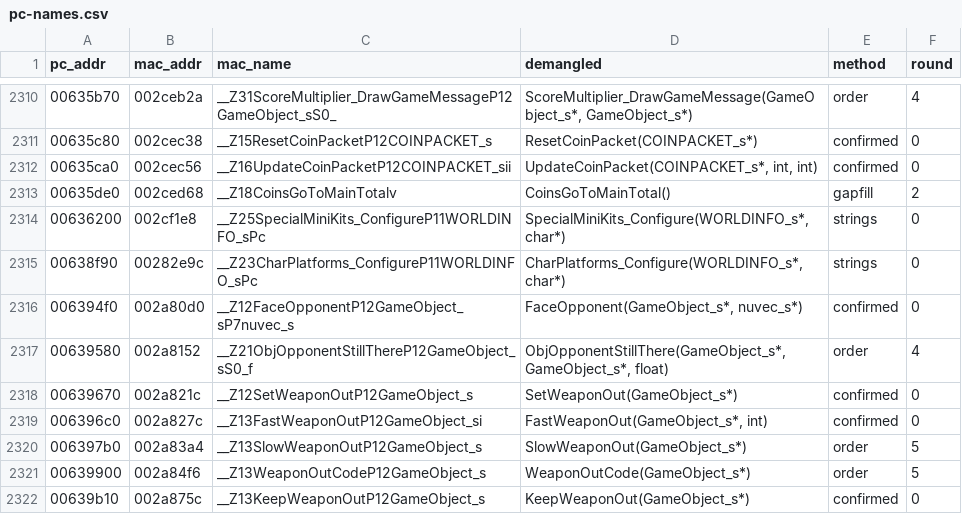
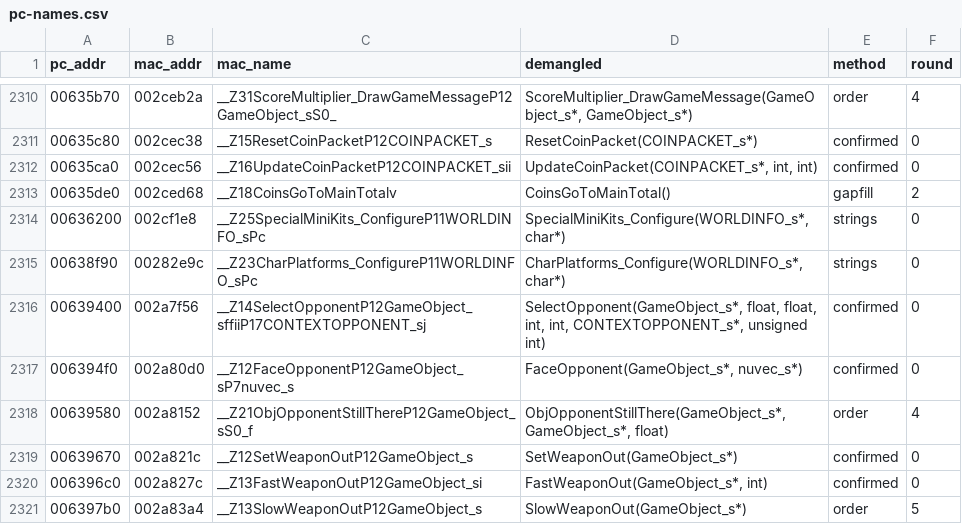
Before and after one commit to wasdhjklxyz/lbtvg, a CSV file: tools/symbols/pc-names.csv, drawn as a sheet; only a part is shown, gaps mark what is left out; the shorter side is filled out with more unchanged rows; the diff names each change by its address in the sheet, - before the commit and + after, or states it on an @@ line.

```diff
--- a/tools/symbols/pc-names.csv
+++ b/tools/symbols/pc-names.csv
+row 2316: 00639400 | 002a7f56 | __Z14SelectOpponentP12GameObject_sffiiP17CONTEXTOPPONENT_sj | SelectOpponent(GameObject_s*, float, float, int, int, CONTEXTOPPONENT_s*, unsigned int) | confirmed | 0
```
Also changed, not shown: 5 other files.
